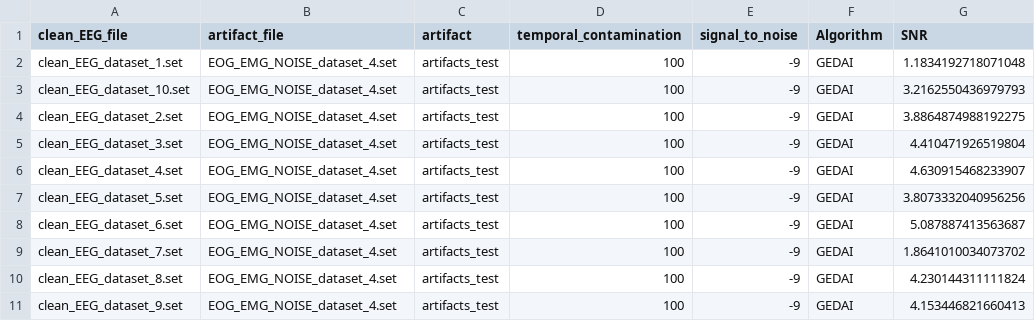
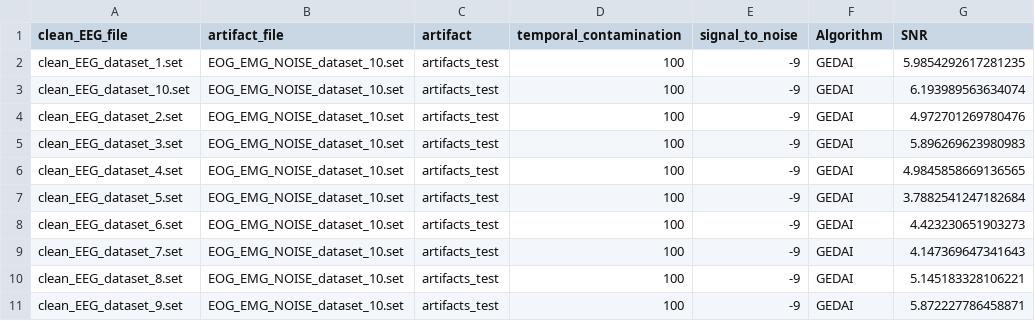
Before and after one commit to neurotuning/gedai, a CSV file: gedai_benchmark_snr.csv, drawn as a sheet.

```diff
--- a/gedai_benchmark_snr.csv
+++ b/gedai_benchmark_snr.csv
@@ -1,11 +1,11 @@
 clean_EEG_file,artifact_file,artifact,temporal_contamination,signal_to_noise,Algorithm,SNR
-clean_EEG_dataset_1.set,EOG_EMG_NOISE_dataset_4.set,artifacts_test,100,-9,GEDAI,1.1834192718071048
-clean_EEG_dataset_10.set,EOG_EMG_NOISE_dataset_4.set,artifacts_test,100,-9,GEDAI,3.2162550436979793
-clean_EEG_dataset_2.set,EOG_EMG_NOISE_dataset_4.set,artifacts_test,100,-9,GEDAI,3.8864874988192275
-clean_EEG_dataset_3.set,EOG_EMG_NOISE_dataset_4.set,artifacts_test,100,-9,GEDAI,4.410471926519804
-clean_EEG_dataset_4.set,EOG_EMG_NOISE_dataset_4.set,artifacts_test,100,-9,GEDAI,4.630915468233907
-clean_EEG_dataset_5.set,EOG_EMG_NOISE_dataset_4.set,artifacts_test,100,-9,GEDAI,3.8073332040956256
-clean_EEG_dataset_6.set,EOG_EMG_NOISE_dataset_4.set,artifacts_test,100,-9,GEDAI,5.087887413563687
-clean_EEG_dataset_7.set,EOG_EMG_NOISE_dataset_4.set,artifacts_test,100,-9,GEDAI,1.8641010034073702
-clean_EEG_dataset_8.set,EOG_EMG_NOISE_dataset_4.set,artifacts_test,100,-9,GEDAI,4.230144311111824
-clean_EEG_dataset_9.set,EOG_EMG_NOISE_dataset_4.set,artifacts_test,100,-9,GEDAI,4.153446821660413
+clean_EEG_dataset_1.set,EOG_EMG_NOISE_dataset_10.set,artifacts_test,100,-9,GEDAI,5.9854292617281235
+clean_EEG_dataset_10.set,EOG_EMG_NOISE_dataset_10.set,artifacts_test,100,-9,GEDAI,6.193989563634074
+clean_EEG_dataset_2.set,EOG_EMG_NOISE_dataset_10.set,artifacts_test,100,-9,GEDAI,4.972701269780476
+clean_EEG_dataset_3.set,EOG_EMG_NOISE_dataset_10.set,artifacts_test,100,-9,GEDAI,5.896269623980983
+clean_EEG_dataset_4.set,EOG_EMG_NOISE_dataset_10.set,artifacts_test,100,-9,GEDAI,4.9845858669136565
+clean_EEG_dataset_5.set,EOG_EMG_NOISE_dataset_10.set,artifacts_test,100,-9,GEDAI,3.7882541247182684
+clean_EEG_dataset_6.set,EOG_EMG_NOISE_dataset_10.set,artifacts_test,100,-9,GEDAI,4.423230651903273
+clean_EEG_dataset_7.set,EOG_EMG_NOISE_dataset_10.set,artifacts_test,100,-9,GEDAI,4.147369647341643
+clean_EEG_dataset_8.set,EOG_EMG_NOISE_dataset_10.set,artifacts_test,100,-9,GEDAI,5.145183328106221
+clean_EEG_dataset_9.set,EOG_EMG_NOISE_dataset_10.set,artifacts_test,100,-9,GEDAI,5.872227786458871
```
Also changed, not shown: gedai_benchmark_correlation.csv, gedai_benchmark_rrmse.csv, 2 other files.
